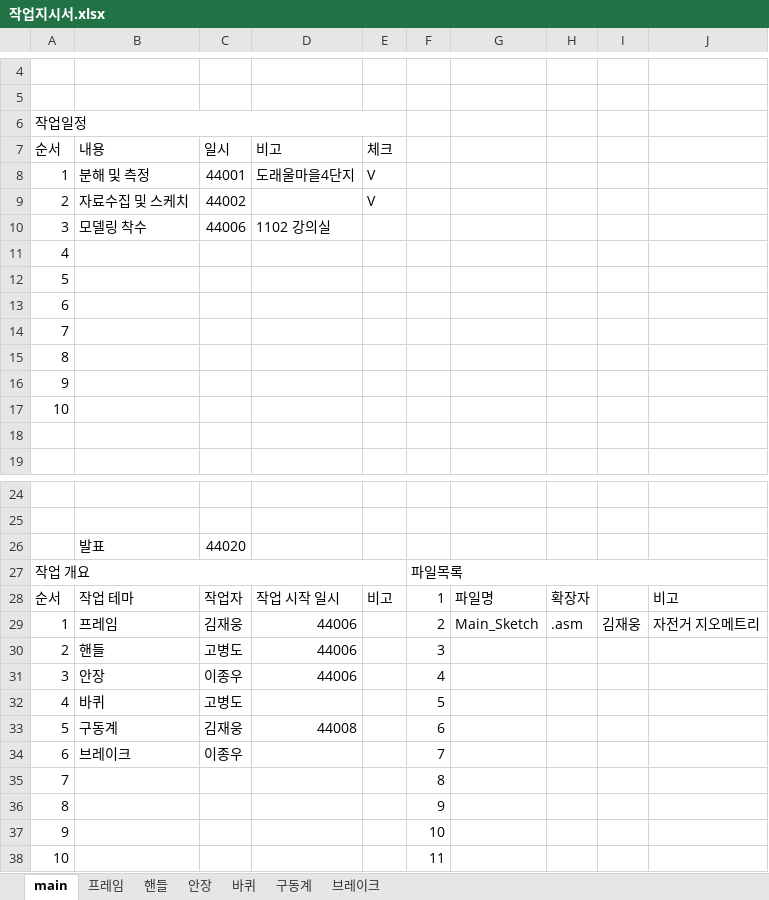
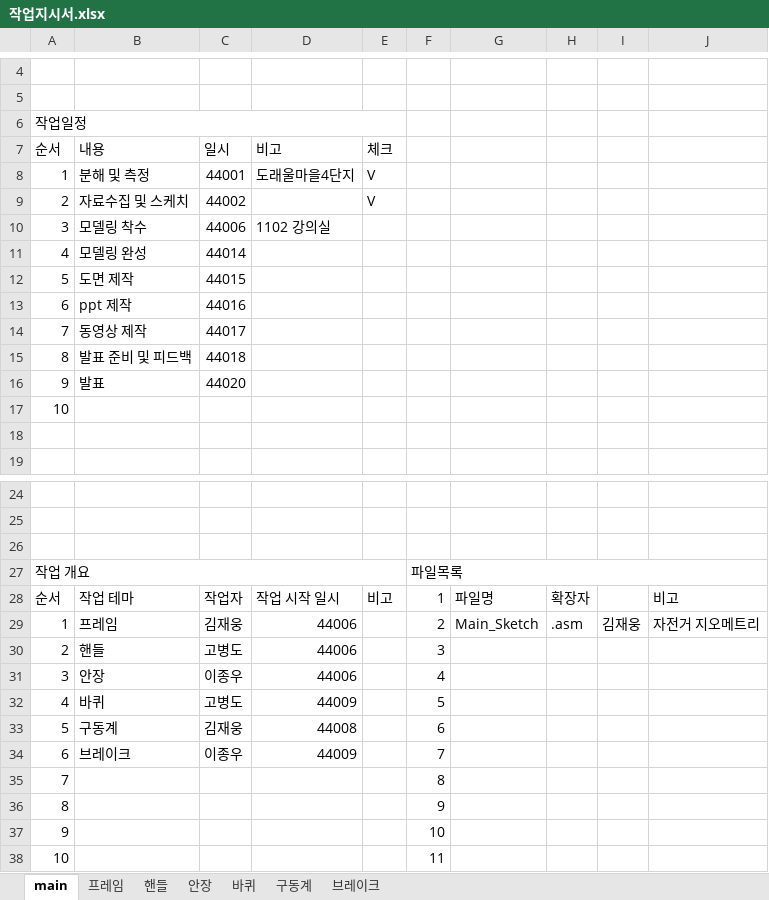
Before and after one commit to jaeung0321/Bicycle_3d_modeling, an Excel workbook: 작업지시서.xlsx, sheet main, drawn as a sheet; only a part is shown, gaps mark what is left out; values as stored, in another font and other column widths than the file's, no borders; charts and pictures not drawn; the diff names each change by its address in the sheet, - before the commit and + after, or states it on an @@ line.

Commit message:
Update 작업지시서.xlsx

```diff
--- a/작업지시서.xlsx (sheet main)
+++ b/작업지시서.xlsx (sheet main)
-B11 (내용): (empty)
+B11 (내용): 모델링 완성
-C11 (일시): (empty)
+C11 (일시): 44014
-B12 (내용): (empty)
+B12 (내용): 도면 제작
-C12 (일시): (empty)
+C12 (일시): 44015
-B13 (내용): (empty)
+B13 (내용): ppt 제작
-C13 (일시): (empty)
+C13 (일시): 44016
-B14 (내용): (empty)
+B14 (내용): 동영상 제작
-C14 (일시): (empty)
+C14 (일시): 44017
-B15 (내용): (empty)
+B15 (내용): 발표 준비 및 피드백
-C15 (일시): (empty)
+C15 (일시): 44018
-B16 (내용): (empty)
+B16 (내용): 발표
-C16 (일시): (empty)
+C16 (일시): 44020
-row 26:  | 발표 | 44020
+row 26: (empty)
-D32 (비고): (empty)
+D32 (비고): 44009
-D34 (비고): (empty)
+D34 (비고): 44009
```
